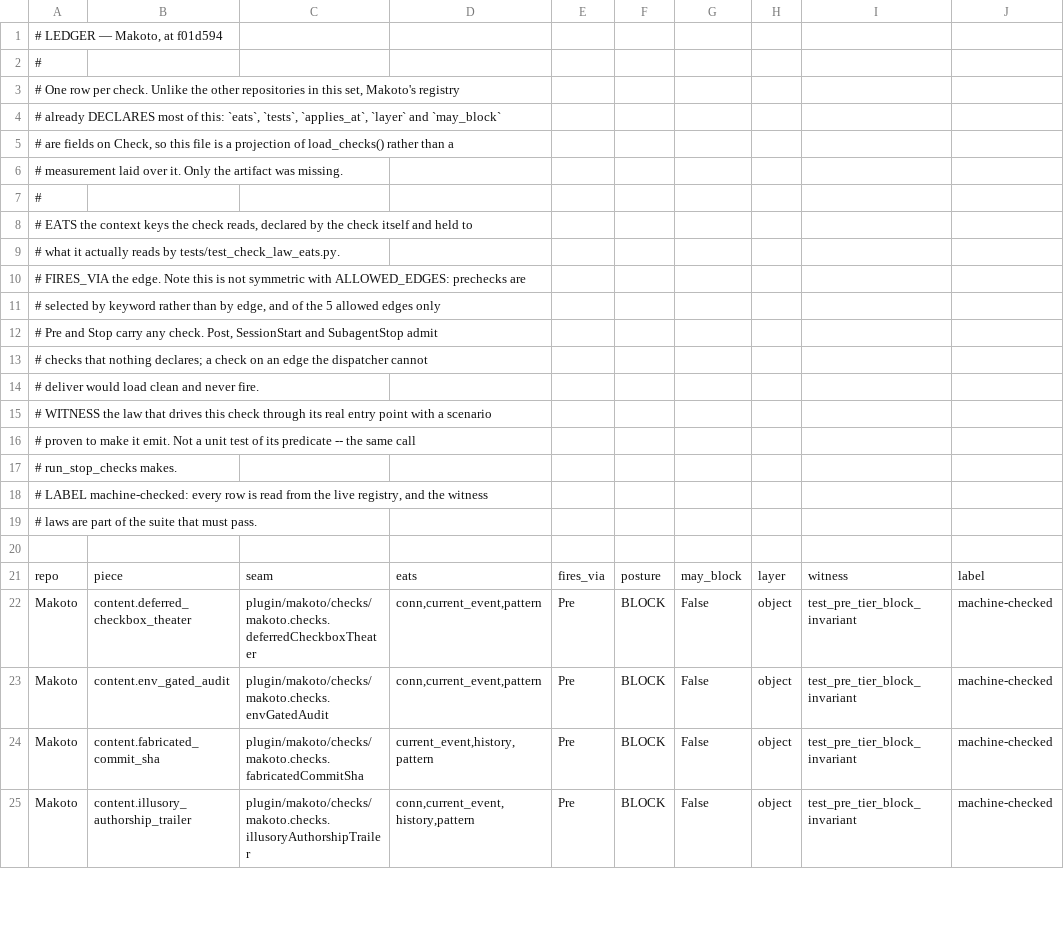
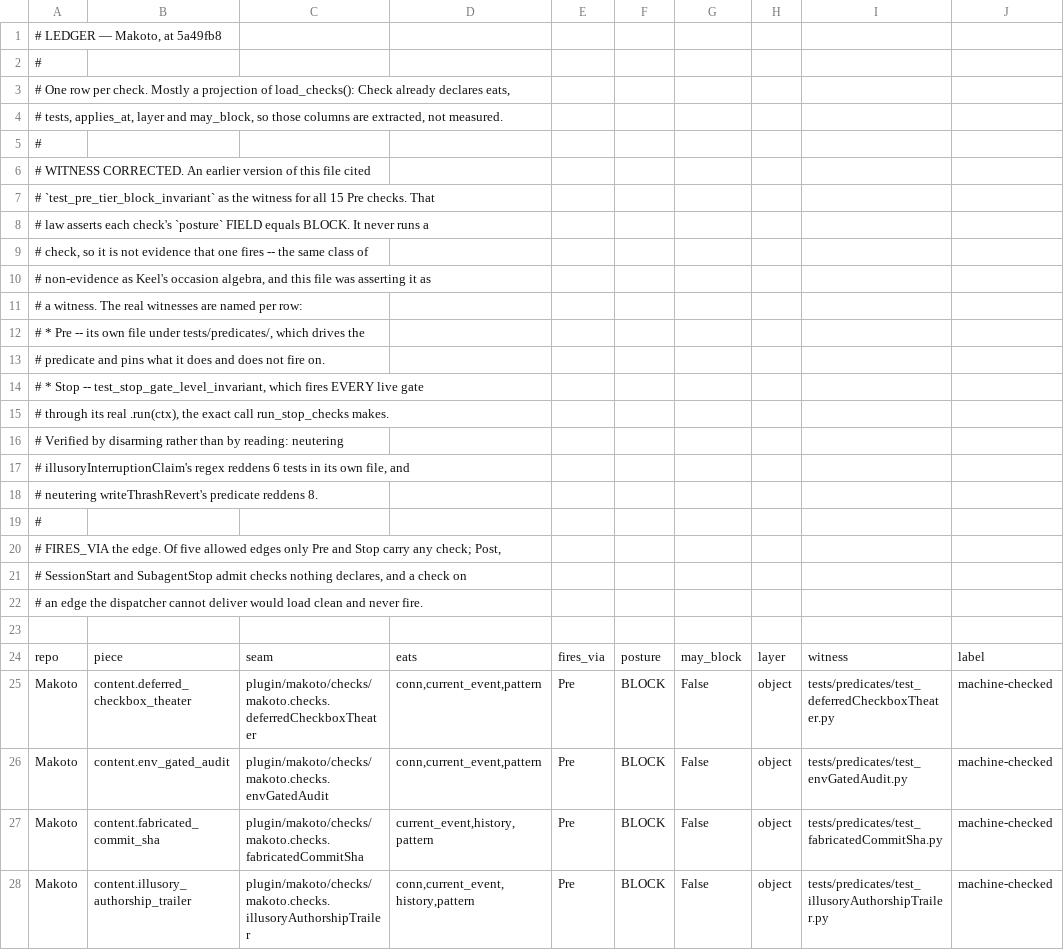
Before and after one commit to Clear-Sights/Makoto, a TSV file: docs/LEDGER.tsv, drawn as a sheet; only a part is shown; the diff covers the shown part only.

```diff
--- a/docs/LEDGER.tsv
+++ b/docs/LEDGER.tsv
@@ -1,25 +1,28 @@
-# LEDGER — Makoto, at f01d594
+# LEDGER — Makoto, at 5a49fb8
 #
-# One row per check. Unlike the other repositories in this set, Makoto's registry
-# already DECLARES most of this: `eats`, `tests`, `applies_at`, `layer` and `may_block`
-# are fields on Check, so this file is a projection of load_checks() rather than a
-# measurement laid over it. Only the artifact was missing.
+# One row per check. Mostly a projection of load_checks(): Check already declares eats,
+# tests, applies_at, layer and may_block, so those columns are extracted, not measured.
 #
-# EATS       the context keys the check reads, declared by the check itself and held to
-#            what it actually reads by tests/test_check_law_eats.py.
-# FIRES_VIA  the edge. Note this is not symmetric with ALLOWED_EDGES: prechecks are
-#            selected by keyword rather than by edge, and of the 5 allowed edges only
-#            Pre and Stop carry any check. Post, SessionStart and SubagentStop admit
-#            checks that nothing declares; a check on an edge the dispatcher cannot
-#            deliver would load clean and never fire.
-# WITNESS    the law that drives this check through its real entry point with a scenario
-#            proven to make it emit. Not a unit test of its predicate -- the same call
-#            run_stop_checks makes.
-# LABEL      machine-checked: every row is read from the live registry, and the witness
-#            laws are part of the suite that must pass.
+# WITNESS    CORRECTED. An earlier version of this file cited
+#            `test_pre_tier_block_invariant` as the witness for all 15 Pre checks. That
+#            law asserts each check's `posture` FIELD equals BLOCK. It never runs a
+#            check, so it is not evidence that one fires -- the same class of
+#            non-evidence as Keel's occasion algebra, and this file was asserting it as
+#            a witness. The real witnesses are named per row:
+#              * Pre  -- its own file under tests/predicates/, which drives the
+#                predicate and pins what it does and does not fire on.
+#              * Stop -- test_stop_gate_level_invariant, which fires EVERY live gate
+#                through its real .run(ctx), the exact call run_stop_checks makes.
+#            Verified by disarming rather than by reading: neutering
+#            illusoryInterruptionClaim's regex reddens 6 tests in its own file, and
+#            neutering writeThrashRevert's predicate reddens 8.
+#
+# FIRES_VIA  the edge. Of five allowed edges only Pre and Stop carry any check; Post,
+#            SessionStart and SubagentStop admit checks nothing declares, and a check on
+#            an edge the dispatcher cannot deliver would load clean and never fire.
 
 repo	piece	seam	eats	fires_via	posture	may_block	layer	witness	label
-Makoto	content.deferred_checkbox_theater	plugin/makoto/checks/makoto.checks.deferredCheckboxTheater	conn,current_event,pattern	Pre	BLOCK	False	object	test_pre_tier_block_invariant	machine-checked
-Makoto	content.env_gated_audit	plugin/makoto/checks/makoto.checks.envGatedAudit	conn,current_event,pattern	Pre	BLOCK	False	object	test_pre_tier_block_invariant	machine-checked
-Makoto	content.fabricated_commit_sha	plugin/makoto/checks/makoto.checks.fabricatedCommitSha	current_event,history,pattern	Pre	BLOCK	False	object	test_pre_tier_block_invariant	machine-checked
-Makoto	content.illusory_authorship_trailer	plugin/makoto/checks/makoto.checks.illusoryAuthorshipTrailer	conn,current_event,history,pattern	Pre	BLOCK	False	object	test_pre_tier_block_invariant	machine-checked
+Makoto	content.deferred_checkbox_theater	plugin/makoto/checks/makoto.checks.deferredCheckboxTheater	conn,current_event,pattern	Pre	BLOCK	False	object	tests/predicates/test_deferredCheckboxTheater.py	machine-checked
+Makoto	content.env_gated_audit	plugin/makoto/checks/makoto.checks.envGatedAudit	conn,current_event,pattern	Pre	BLOCK	False	object	tests/predicates/test_envGatedAudit.py	machine-checked
+Makoto	content.fabricated_commit_sha	plugin/makoto/checks/makoto.checks.fabricatedCommitSha	current_event,history,pattern	Pre	BLOCK	False	object	tests/predicates/test_fabricatedCommitSha.py	machine-checked
+Makoto	content.illusory_authorship_trailer	plugin/makoto/checks/makoto.checks.illusoryAuthorshipTrailer	conn,current_event,history,pattern	Pre	BLOCK	False	object	tests/predicates/test_illusoryAuthorshipTrailer.py	machine-checked
```
Also changed, not shown: 11 edited cells elsewhere in this file.
